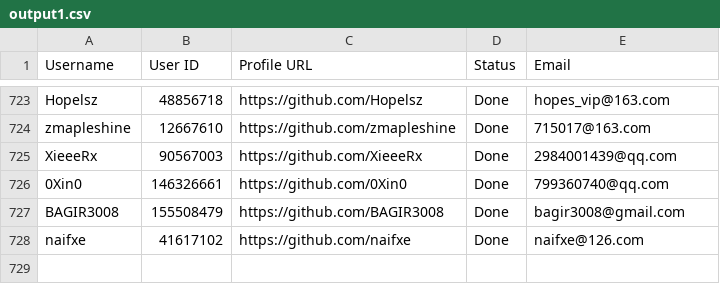
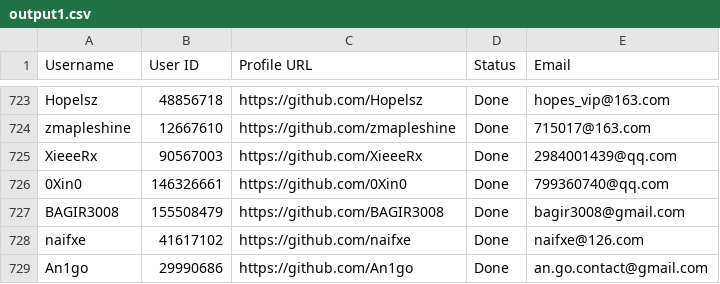
Before and after one commit to PhatDot1/stargeezers, a CSV file: output1.csv, drawn as a sheet; only a part is shown, gaps mark what is left out.

```diff
--- a/output1.csv
+++ b/output1.csv
@@ -728 +728,2 @@ BAGIR3008,155508479,https://github.com/BAGIR3008,Done,bagir3008@gmail.com
 naifxe,41617102,https://github.com/naifxe,Done,naifxe@126.com
+An1go,29990686,https://github.com/An1go,Done,an.go.contact@gmail.com
```
